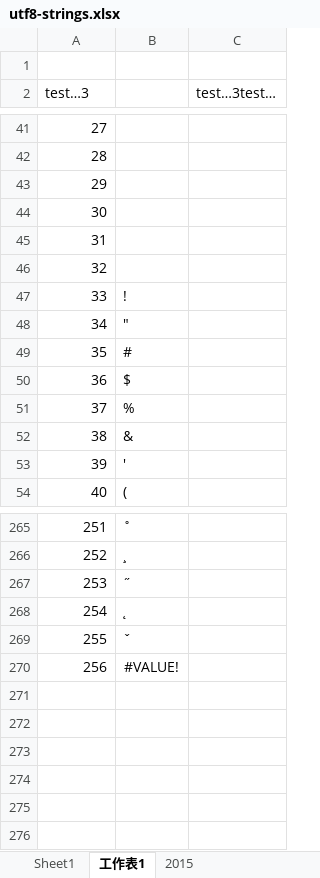
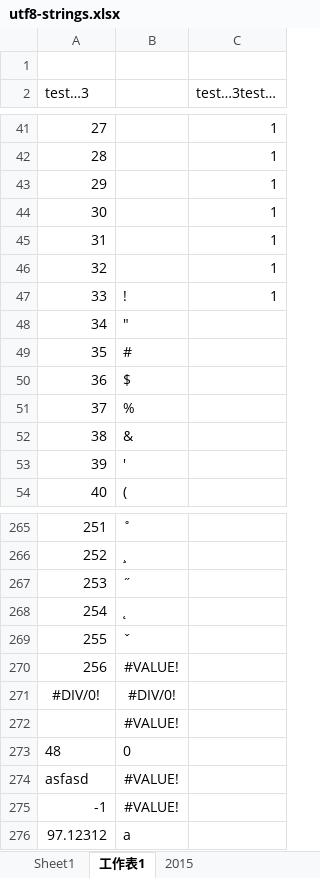
Before and after one commit to tamc/excel_to_code, an Excel workbook: examples/utf8-strings.xlsx, sheet 工作表1, drawn as a sheet; only a part is shown, gaps mark what is left out; values as stored, in another font and other column widths than the file's, no borders; the diff covers the shown part only; the diff names each change by its address in the sheet, - before the commit and + after, or states it on an @@ line.

```diff
--- a/examples/utf8-strings.xlsx (sheet 工作表1)
+++ b/examples/utf8-strings.xlsx (sheet 工作表1)
-C41:C47 (test…3test…): (empty)
+C41:C47 (test…3test…): 1
+row 271: #DIV/0! | #DIV/0!
+row 272:  | #VALUE!
+row 273: 48 | 0
+row 274: asfasd | #VALUE!
+row 275: -1 | #VALUE!
+row 276: 97.12312 | a
```
Also changed, not shown: 26 edited cells elsewhere in this sheet, 13 other files.
